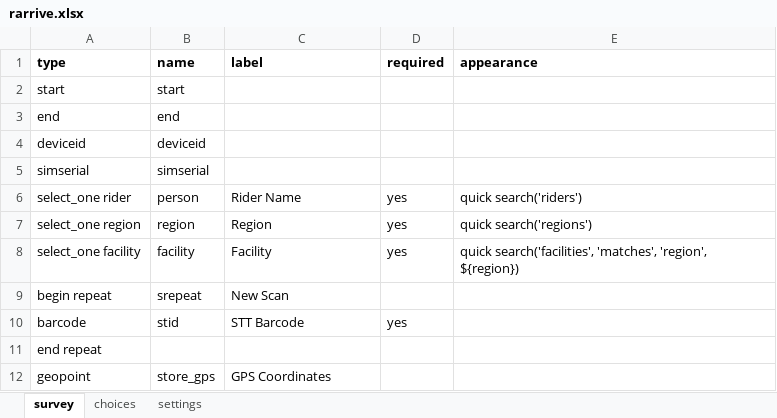
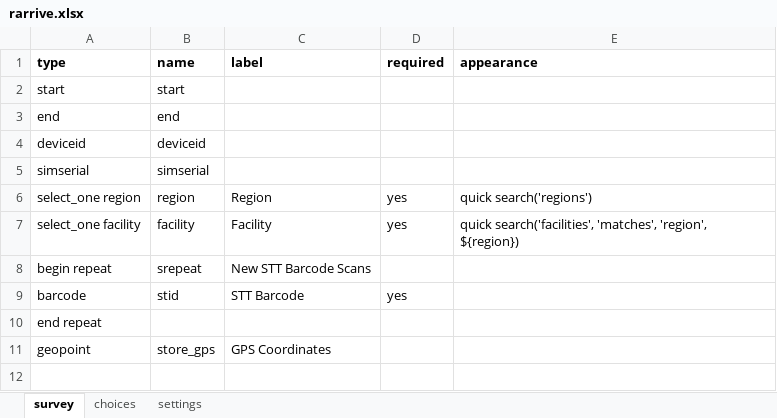
Before and after one commit to Kharatsa/STT-ODK-Forms, an Excel workbook: rarrive.xlsx, sheet survey, drawn as a sheet; values as stored, in another font and other column widths than the file's, no borders; charts and pictures not drawn; removed rows and columns are numbered as before the commit, all else as after; the diff names each change by its address in the sheet, - before the commit and + after, or states it on an @@ line.

```diff
--- a/rarrive.xlsx (sheet survey)
+++ b/rarrive.xlsx (sheet survey)
-row 6: select_one rider | person | Rider Name | yes | quick search('riders')
-C8 (label): New Scan
+C8 (label): New STT Barcode Scans
```
Also changed, not shown: rdepart.xlsx, sarrive.xlsx, 5 other files.
